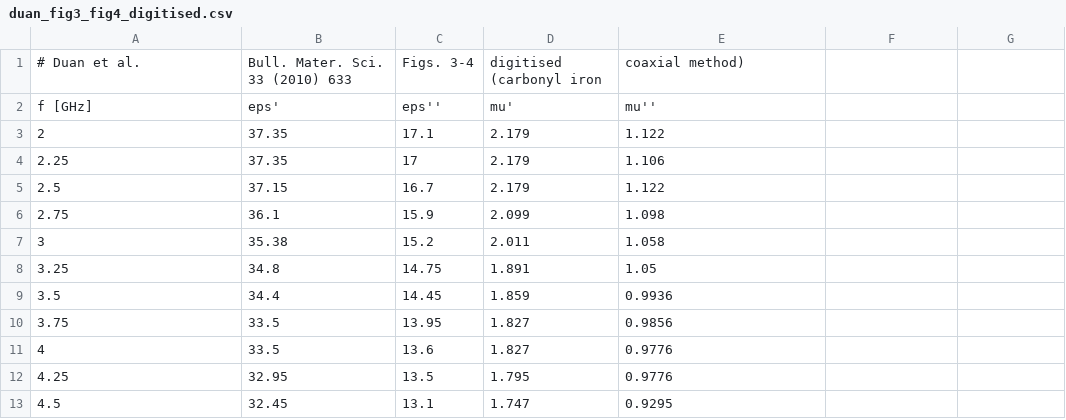
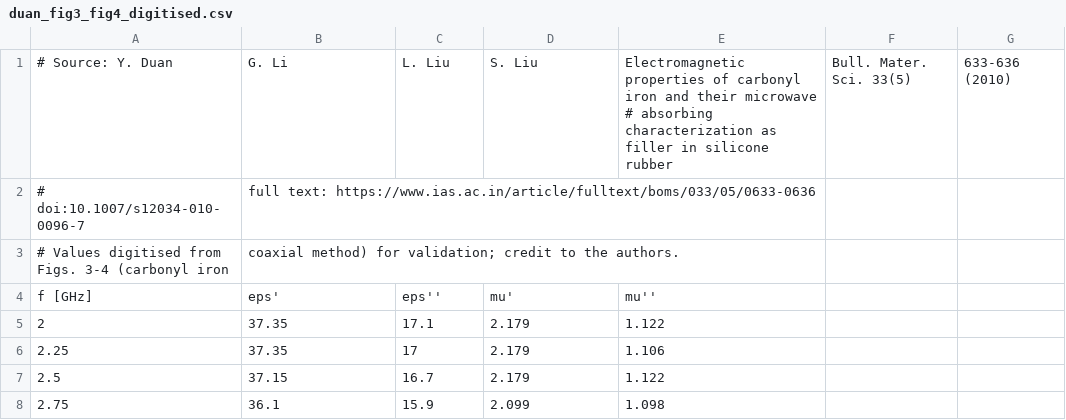
Before and after one commit to SomersetMaugham/coating, a CSV file: examples/validation/data/duan2010/duan_fig3_fig4_digitised.csv, drawn as a sheet; only a part is shown; the shorter side is filled out with more unchanged rows; removed rows and columns are numbered as before the commit, all else as after; ↵ is a line break in a cell; the diff names each change by its address in the sheet, - before the commit and + after, or states it on an @@ line.

```diff
--- a/examples/validation/data/duan2010/duan_fig3_fig4_digitised.csv
+++ b/examples/validation/data/duan2010/duan_fig3_fig4_digitised.csv
-row 1: # Duan et al. | Bull. Mater. Sci. 33 (2010) 633 | Figs. 3-4 | digitised (carbonyl iron | coaxial method)
+row 1: # Source: Y. Duan | G. Li | L. Liu | S. Liu | Electromagnetic properties of carbonyl iron and their microwave ↵ # absorbing characterization as filler in silicone rubber | Bull. Mater. Sci. 33(5) | 633-636 (2010)
+row 2: # doi:10.1007/s12034-010-0096-7 | full text: https://www.ias.ac.in/article/fulltext/boms/033/05/0633-0636
+row 3: # Values digitised from Figs. 3-4 (carbonyl iron | coaxial method) for validation; credit to the authors.
```
Also changed, not shown: examples/validation/data/kumar2021/kumar_U10.csv, examples/validation/data/kumar2021/kumar_U4.csv, 6 other files.
